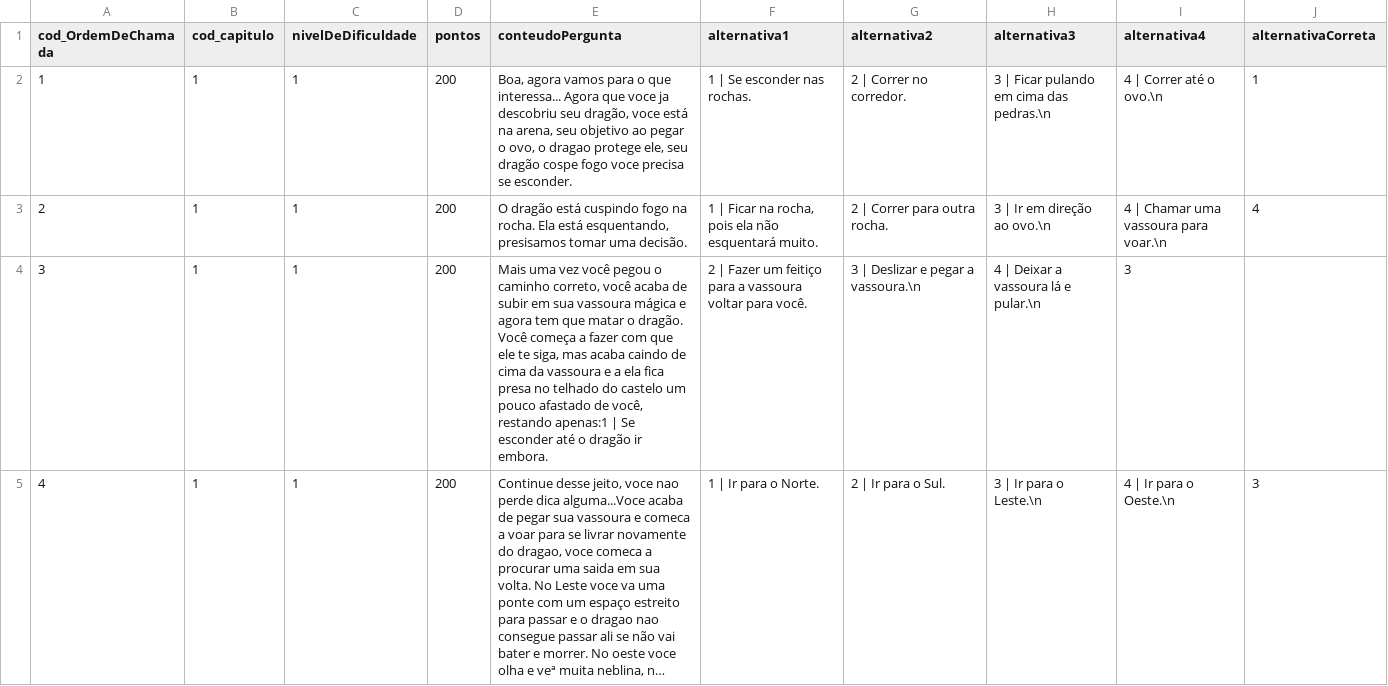
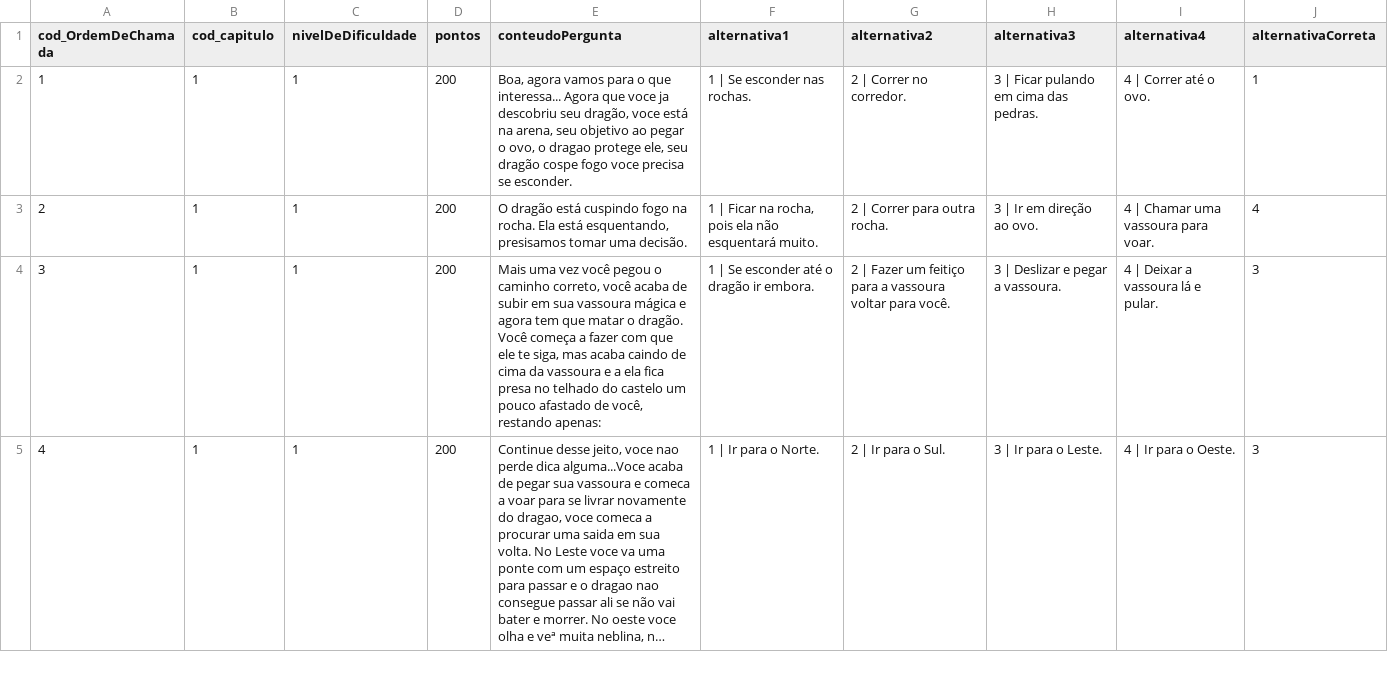
Before and after one commit to jvieira562/Aplicacao-Console-Projeto-Integrador-Segundo-Semestre-2022-2, a CSV file: src/potterpg/bases/PerguntaBase.csv, drawn as a sheet; only a part is shown; long unchanged cells end in …; the diff covers the shown part only; the diff names each change by its address in the sheet, - before the commit and + after, or states it on an @@ line.

```diff
--- a/src/potterpg/bases/PerguntaBase.csv
+++ b/src/potterpg/bases/PerguntaBase.csv
-H2 (alternativa3): 3 | Ficar pulando em cima das pedras.\n
+H2 (alternativa3): 3 | Ficar pulando em cima das pedras.
-I2 (alternativa4): 4 | Correr até o ovo.\n
+I2 (alternativa4): 4 | Correr até o ovo.
-H3 (alternativa3): 3 | Ir em direção ao ovo.\n
+H3 (alternativa3): 3 | Ir em direção ao ovo.
-I3 (alternativa4): 4 | Chamar uma vassoura para voar.\n
+I3 (alternativa4): 4 | Chamar uma vassoura para voar.
-E4 (conteudoPergunta): …você, restando apenas:1 | Se esconder até o dragão ir embora.
+E4 (conteudoPergunta): …você, restando apenas:
-F4 (alternativa1): 2 | Fazer um feitiço para a vassoura voltar para você.
+F4 (alternativa1): 1 | Se esconder até o dragão ir embora.
-G4 (alternativa2): 3 | Deslizar e pegar a vassoura.\n
+G4 (alternativa2): 2 | Fazer um feitiço para a vassoura voltar para você.
-H4 (alternativa3): 4 | Deixar a vassoura lá e pular.\n
+H4 (alternativa3): 3 | Deslizar e pegar a vassoura.
-I4 (alternativa4): 3
+I4 (alternativa4): 4 | Deixar a vassoura lá e pular.
-J4 (alternativaCorreta): (empty)
+J4 (alternativaCorreta): 3
-H5 (alternativa3): 3 | Ir para o Leste.\n
+H5 (alternativa3): 3 | Ir para o Leste.
-I5 (alternativa4): 4 | Ir para o Oeste.\n
+I5 (alternativa4): 4 | Ir para o Oeste.
```
Also changed, not shown: 12 edited cells elsewhere in this file, target/classes/potterpg/bases/PerguntaBase.csv, 46 other files.
